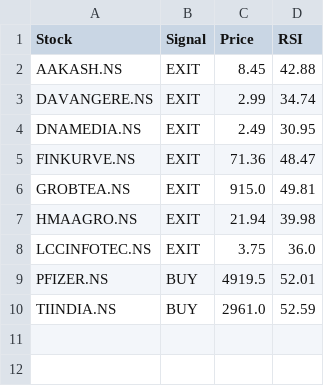
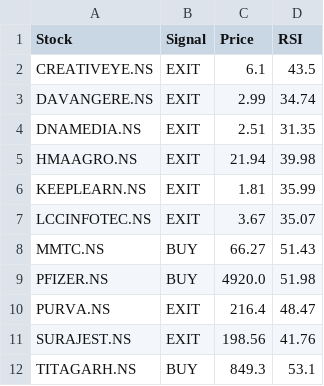
Before and after one commit to puravimohta15/NSE_Stock_Tracker, a CSV file: data/signals.csv, drawn as a sheet.

```diff
--- a/data/signals.csv
+++ b/data/signals.csv
@@ -1,10 +1,12 @@
 Stock,Signal,Price,RSI
-AAKASH.NS,EXIT,8.45,42.88
+CREATIVEYE.NS,EXIT,6.1,43.5
 DAVANGERE.NS,EXIT,2.99,34.74
-DNAMEDIA.NS,EXIT,2.49,30.95
-FINKURVE.NS,EXIT,71.36,48.47
-GROBTEA.NS,EXIT,915.0,49.81
+DNAMEDIA.NS,EXIT,2.51,31.35
 HMAAGRO.NS,EXIT,21.94,39.98
-LCCINFOTEC.NS,EXIT,3.75,36.0
-PFIZER.NS,BUY,4919.5,52.01
-TIINDIA.NS,BUY,2961.0,52.59
+KEEPLEARN.NS,EXIT,1.81,35.99
+LCCINFOTEC.NS,EXIT,3.67,35.07
+MMTC.NS,BUY,66.27,51.43
+PFIZER.NS,BUY,4920.0,51.98
+PURVA.NS,EXIT,216.4,48.47
+SURAJEST.NS,EXIT,198.56,41.76
+TITAGARH.NS,BUY,849.3,53.1
```
